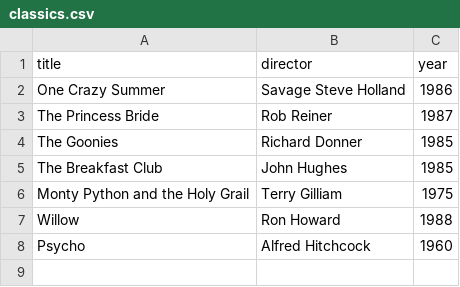
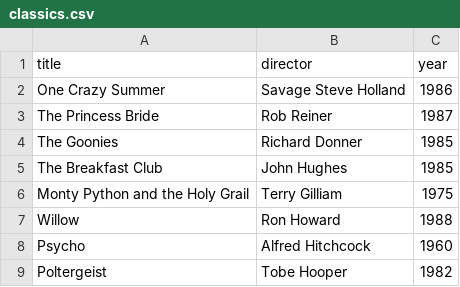
Before and after one commit to nielsonmc/webflyx, a CSV file: classics.csv, drawn as a sheet; the diff names each change by its address in the sheet, - before the commit and + after, or states it on an @@ line.

Commit message:
O: add new line to classics.csv

```diff
--- a/classics.csv
+++ b/classics.csv
+row 9: Poltergeist | Tobe Hooper | 1982
```
